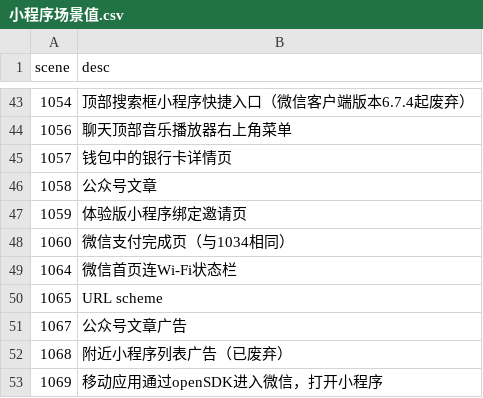
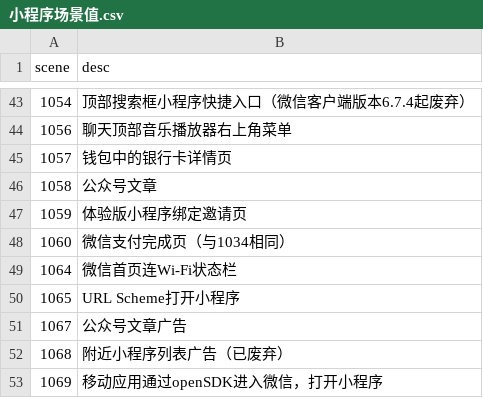
Before and after one commit to YongKJ/script-java, a CSV file: src/main/resources/csv/小程序场景值.csv, drawn as a sheet; only a part is shown, gaps mark what is left out.

Commit message:
[update]data migration

```diff
--- a/src/main/resources/csv/小程序场景值.csv
+++ b/src/main/resources/csv/小程序场景值.csv
@@ -49,3 +49,3 @@ scene,desc
 1064,微信首页连Wi-Fi状态栏
-1065,URL scheme
+1065,URL Scheme打开小程序
 1067,公众号文章广告
```
Also changed, not shown: 1 other file.
